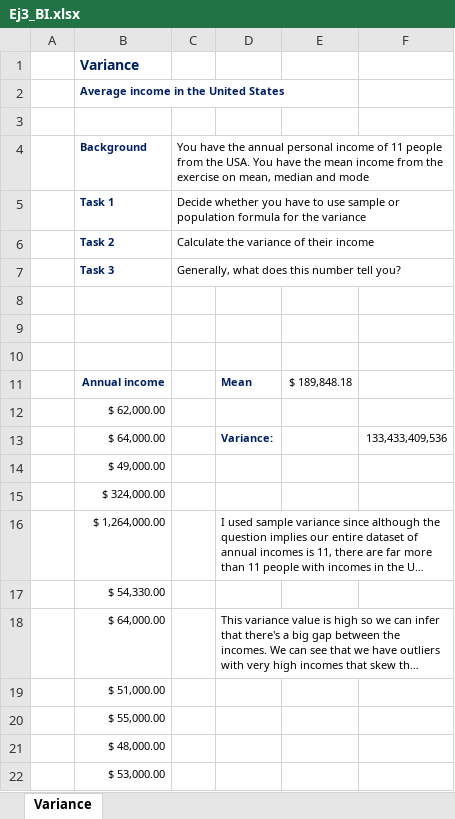
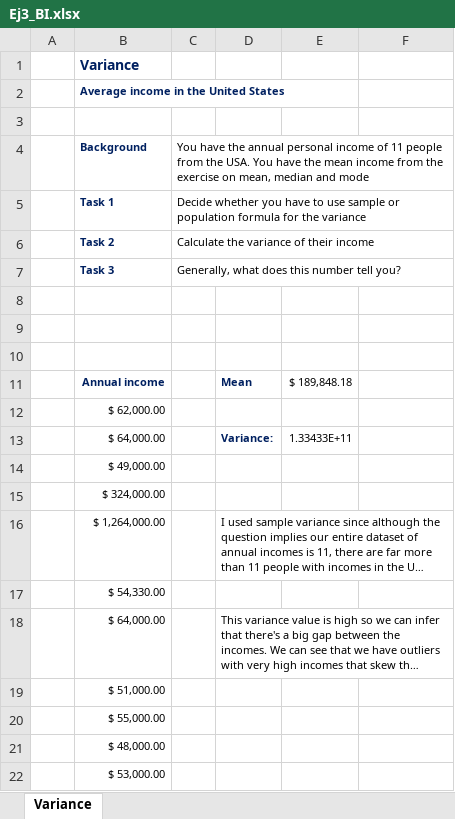
Before and after one commit to alexangelx/BI_2022, an Excel workbook: Semana 1/Ej3_BI.xlsx, sheet Variance, drawn as a sheet; long unchanged cells end in …; values as stored, in another font and other column widths than the file's, no borders; charts and pictures not drawn; the diff names each change by its address in the sheet, - before the commit and + after, or states it on an @@ line.

```diff
--- a/Semana 1/Ej3_BI.xlsx (sheet Variance)
+++ b/Semana 1/Ej3_BI.xlsx (sheet Variance)
-E13: (empty)
+E13: 1.33433E+11
-F13: 133,433,409,536
+F13: (empty)
```
Also changed, not shown: charts or pictures, Semana 1/Ej4_BI.xlsx, 4 other files.
